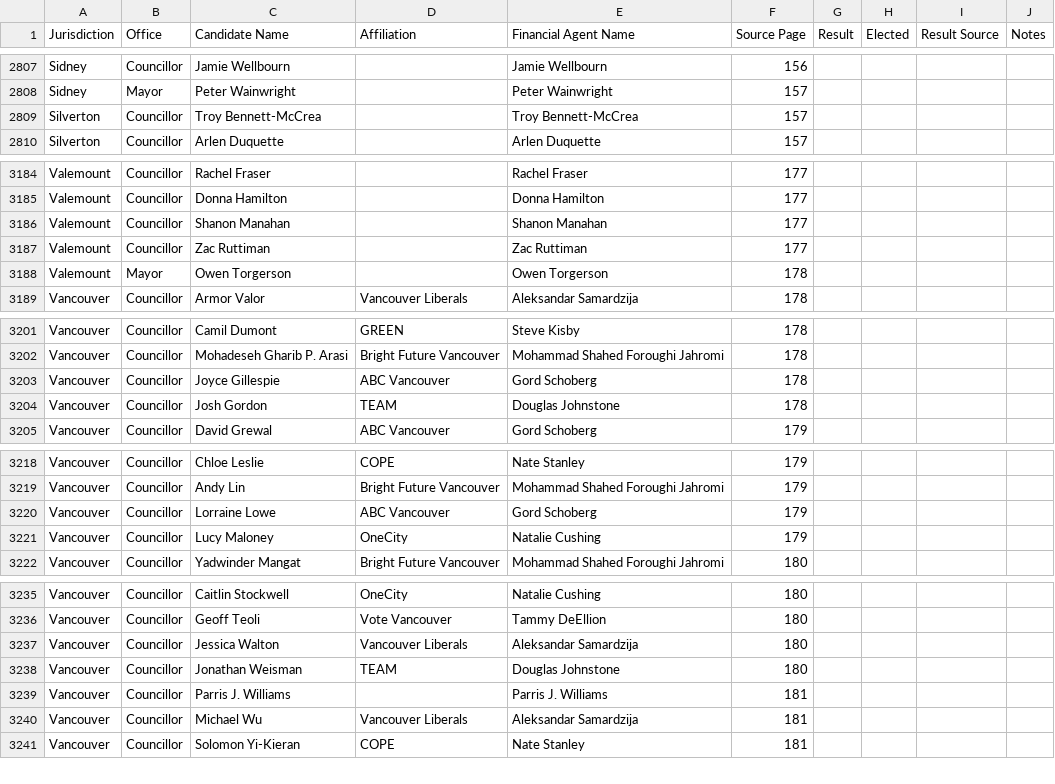
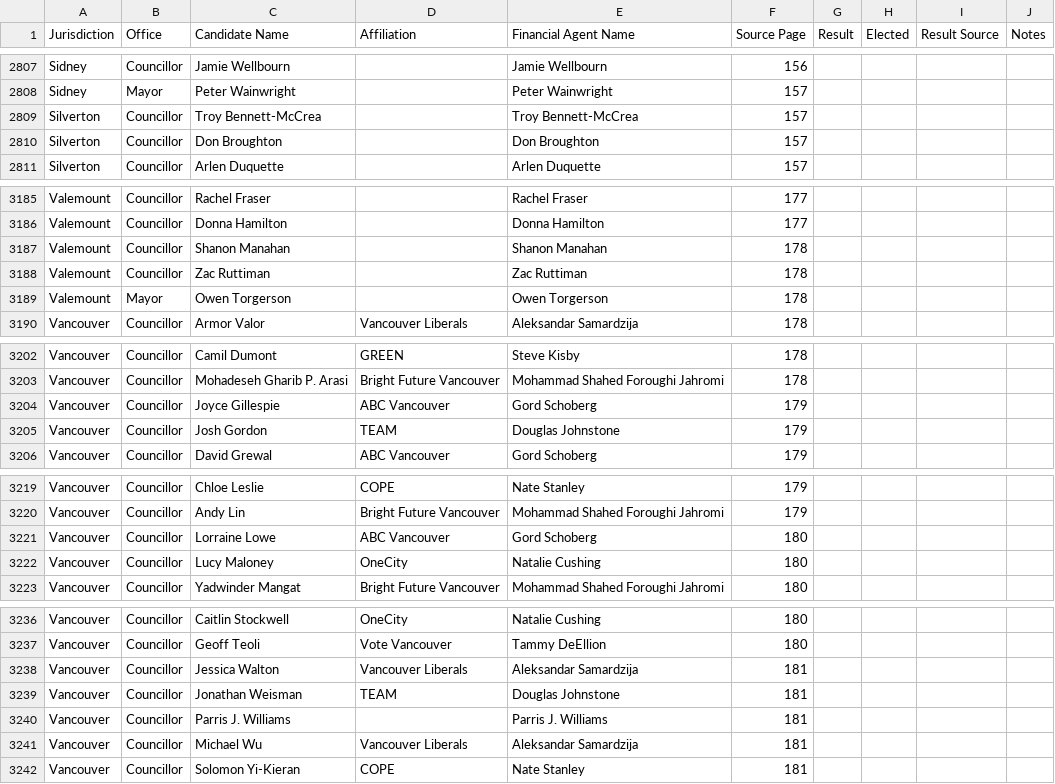
Before and after one commit to Hayzee28/bc2026-election-database, a CSV file: bc-2026-candidates.csv, drawn as a sheet; only a part is shown, gaps mark what is left out; the diff covers the shown part only.

```diff
--- a/bc-2026-candidates.csv
+++ b/bc-2026-candidates.csv
@@ -2809,2 +2809,3 @@ Sidney,Mayor,Peter Wainwright,,Peter Wainwright,157,,,,
 Silverton,Councillor,Troy Bennett-McCrea,,Troy Bennett-McCrea,157,,,,
+Silverton,Councillor,Don Broughton,,Don Broughton,157,,,,
 Silverton,Councillor,Arlen Duquette,,Arlen Duquette,157,,,,
@@ -3185,4 +3186,4 @@ Valemount,Councillor,Rachel Fraser,,Rachel Fraser,177,,,,
 Valemount,Councillor,Donna Hamilton,,Donna Hamilton,177,,,,
-Valemount,Councillor,Shanon Manahan,,Shanon Manahan,177,,,,
-Valemount,Councillor,Zac Ruttiman,,Zac Ruttiman,177,,,,
+Valemount,Councillor,Shanon Manahan,,Shanon Manahan,178,,,,
+Valemount,Councillor,Zac Ruttiman,,Zac Ruttiman,178,,,,
 Valemount,Mayor,Owen Torgerson,,Owen Torgerson,178,,,,
@@ -3202,4 +3203,4 @@ Vancouver,Councillor,Camil Dumont,GREEN,Steve Kisby,178,,,,
 Vancouver,Councillor,Mohadeseh Gharib P. Arasi,Bright Future Vancouver,Mohammad Shahed Foroughi Jahromi,178,,,,
-Vancouver,Councillor,Joyce Gillespie,ABC Vancouver,Gord Schoberg,178,,,,
-Vancouver,Councillor,Josh Gordon,TEAM,Douglas Johnstone,178,,,,
+Vancouver,Councillor,Joyce Gillespie,ABC Vancouver,Gord Schoberg,179,,,,
+Vancouver,Councillor,Josh Gordon,TEAM,Douglas Johnstone,179,,,,
 Vancouver,Councillor,David Grewal,ABC Vancouver,Gord Schoberg,179,,,,
@@ -3219,4 +3220,4 @@ Vancouver,Councillor,Chloe Leslie,COPE,Nate Stanley,179,,,,
 Vancouver,Councillor,Andy Lin,Bright Future Vancouver,Mohammad Shahed Foroughi Jahromi,179,,,,
-Vancouver,Councillor,Lorraine Lowe,ABC Vancouver,Gord Schoberg,179,,,,
-Vancouver,Councillor,Lucy Maloney,OneCity,Natalie Cushing,179,,,,
+Vancouver,Councillor,Lorraine Lowe,ABC Vancouver,Gord Schoberg,180,,,,
+Vancouver,Councillor,Lucy Maloney,OneCity,Natalie Cushing,180,,,,
 Vancouver,Councillor,Yadwinder Mangat,Bright Future Vancouver,Mohammad Shahed Foroughi Jahromi,180,,,,
@@ -3236,4 +3237,4 @@ Vancouver,Councillor,Caitlin Stockwell,OneCity,Natalie Cushing,180,,,,
 Vancouver,Councillor,Geoff Teoli,Vote Vancouver,Tammy DeEllion,180,,,,
-Vancouver,Councillor,Jessica Walton,Vancouver Liberals,Aleksandar Samardzija,180,,,,
-Vancouver,Councillor,Jonathan Weisman,TEAM,Douglas Johnstone,180,,,,
+Vancouver,Councillor,Jessica Walton,Vancouver Liberals,Aleksandar Samardzija,181,,,,
+Vancouver,Councillor,Jonathan Weisman,TEAM,Douglas Johnstone,181,,,,
 Vancouver,Councillor,Parris J. Williams,,Parris J. Williams,181,,,,
```
Also changed, not shown: 46 edited cells elsewhere in this file, 10 other files.
